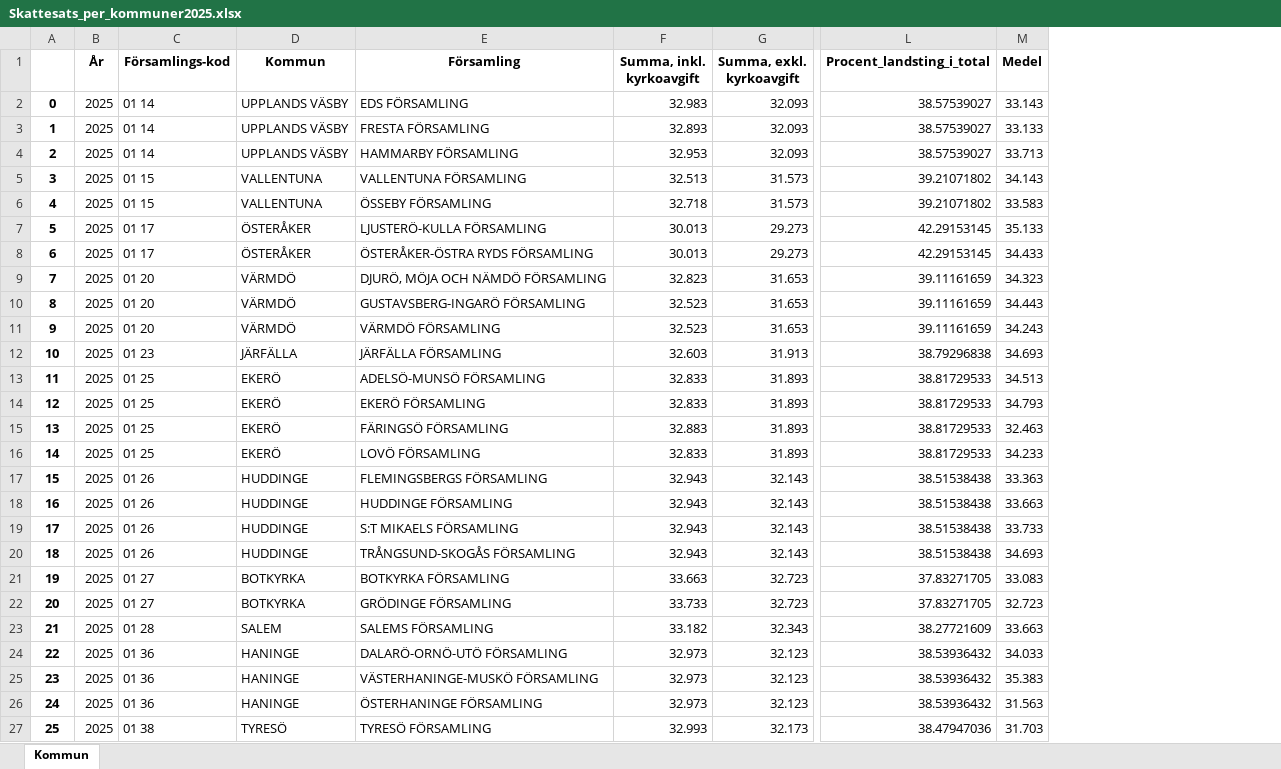
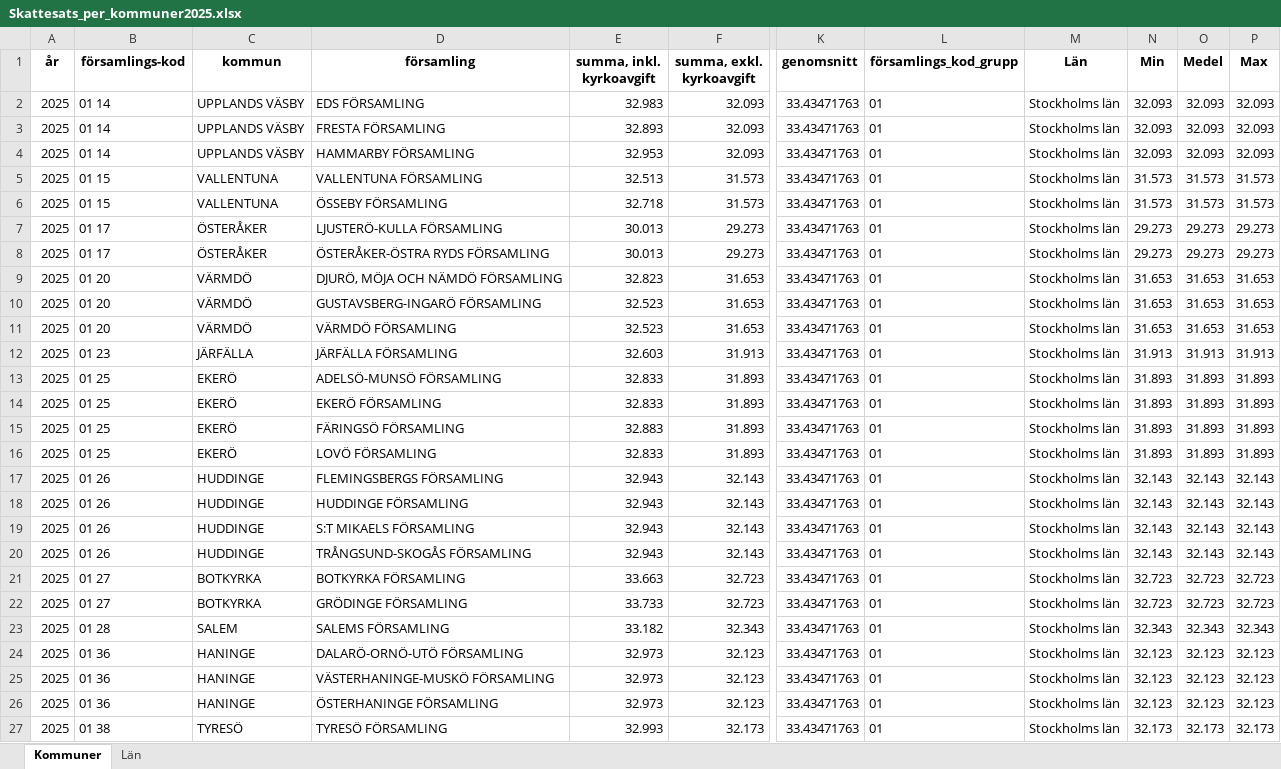
Before and after one commit to HanadiAlsalman/Data-science, an Excel workbook: Uppgift2_skattesat/Skattesats_per_kommuner2025.xlsx, sheet Kommuner, drawn as a sheet; only a part is shown, gaps mark what is left out; values as stored, in another font and other column widths than the file's, no borders; removed rows and columns are numbered as before the commit, all else as after; the diff covers the shown part only; the diff names each change by its address in the sheet, - before the commit and + after, or states it on an @@ line.

```diff
--- a/Uppgift2_skattesat/Skattesats_per_kommuner2025.xlsx (sheet Kommuner)
+++ b/Uppgift2_skattesat/Skattesats_per_kommuner2025.xlsx (sheet Kommuner)
-sheet tab: Kommun
+sheet tab: Kommuner
+sheet tab: Län
-column A, rows 2-27: 0 | 1 | 2 | 3 | 4 | 5 | 6 | 7 | 8 | 9 | 10 | 11 | 12 | 13 | 14 | 15 | 16 | 17 | 18 | 19 | 20 | 21 | 22 | 23 | 24 | 25
-column L (Procent_landsting_i_total), rows 2-27: 38.57539027 | 38.57539027 | 38.57539027 | 39.21071802 | 39.21071802 | 42.29153145 | 42.29153145 | 39.11161659 | 39.11161659 | 39.11161659 | 38.79296838 | 38.81729533 | 38.81729533 | 38.81729533 | 38.81729533 | 38.51538438 | 38.51538438 | 38.51538438 | 38.51538438 | 37.83271705 | 37.83271705 | 38.27721609 | 38.53936432 | 38.53936432 | 38.53936432 | 38.47947036
+column K (genomsnitt), rows 2-27: all 33.43471763
+column L (församlings_kod_grupp), rows 2-27: all 01
+column M (Län), rows 2-27: all Stockholms län
+column N (Min), rows 2-27: 32.093 | 32.093 | 32.093 | 31.573 | 31.573 | 29.273 | 29.273 | 31.653 | 31.653 | 31.653 | 31.913 | 31.893 | 31.893 | 31.893 | 31.893 | 32.143 | 32.143 | 32.143 | 32.143 | 32.723 | 32.723 | 32.343 | 32.123 | 32.123 | 32.123 | 32.173
+column P (Max), rows 2-27: 32.093 | 32.093 | 32.093 | 31.573 | 31.573 | 29.273 | 29.273 | 31.653 | 31.653 | 31.653 | 31.913 | 31.893 | 31.893 | 31.893 | 31.893 | 32.143 | 32.143 | 32.143 | 32.143 | 32.723 | 32.723 | 32.343 | 32.123 | 32.123 | 32.123 | 32.173
-A1: År
+A1: år
-B1: Församlings-kod
+B1: församlings-kod
-C1: Kommun
+C1: kommun
-D1: Församling
+D1: församling
-E1: Summa, inkl. kyrkoavgift
+E1: summa, inkl. kyrkoavgift
-F1: Summa, exkl. kyrkoavgift
+F1: summa, exkl. kyrkoavgift
-O2 (Medel): 33.143
+O2 (Medel): 32.093
-O3 (Medel): 33.133
+O3 (Medel): 32.093
-O4 (Medel): 33.713
+O4 (Medel): 32.093
-O5 (Medel): 34.143
+O5 (Medel): 31.573
-O6 (Medel): 33.583
+O6 (Medel): 31.573
-O7 (Medel): 35.133
+O7 (Medel): 29.273
-O8 (Medel): 34.433
+O8 (Medel): 29.273
-O9 (Medel): 34.323
+O9 (Medel): 31.653
-O10 (Medel): 34.443
+O10 (Medel): 31.653
-O11 (Medel): 34.243
+O11 (Medel): 31.653
-O12 (Medel): 34.693
+O12 (Medel): 31.913
-O13 (Medel): 34.513
+O13 (Medel): 31.893
-O14 (Medel): 34.793
+O14 (Medel): 31.893
-O15 (Medel): 32.463
+O15 (Medel): 31.893
-O16 (Medel): 34.233
+O16 (Medel): 31.893
-O17 (Medel): 33.363
+O17 (Medel): 32.143
-O18 (Medel): 33.663
+O18 (Medel): 32.143
-O19 (Medel): 33.733
+O19 (Medel): 32.143
-O20 (Medel): 34.693
+O20 (Medel): 32.143
-O21 (Medel): 33.083
+O21 (Medel): 32.723
-O23 (Medel): 33.663
+O23 (Medel): 32.343
-O24 (Medel): 34.033
+O24 (Medel): 32.123
-O25 (Medel): 35.383
+O25 (Medel): 32.123
-O26 (Medel): 31.563
+O26 (Medel): 32.123
-O27 (Medel): 31.703
+O27 (Medel): 32.173
```
Also changed, not shown: 1258 edited cells elsewhere in this sheet, 3 other files.
